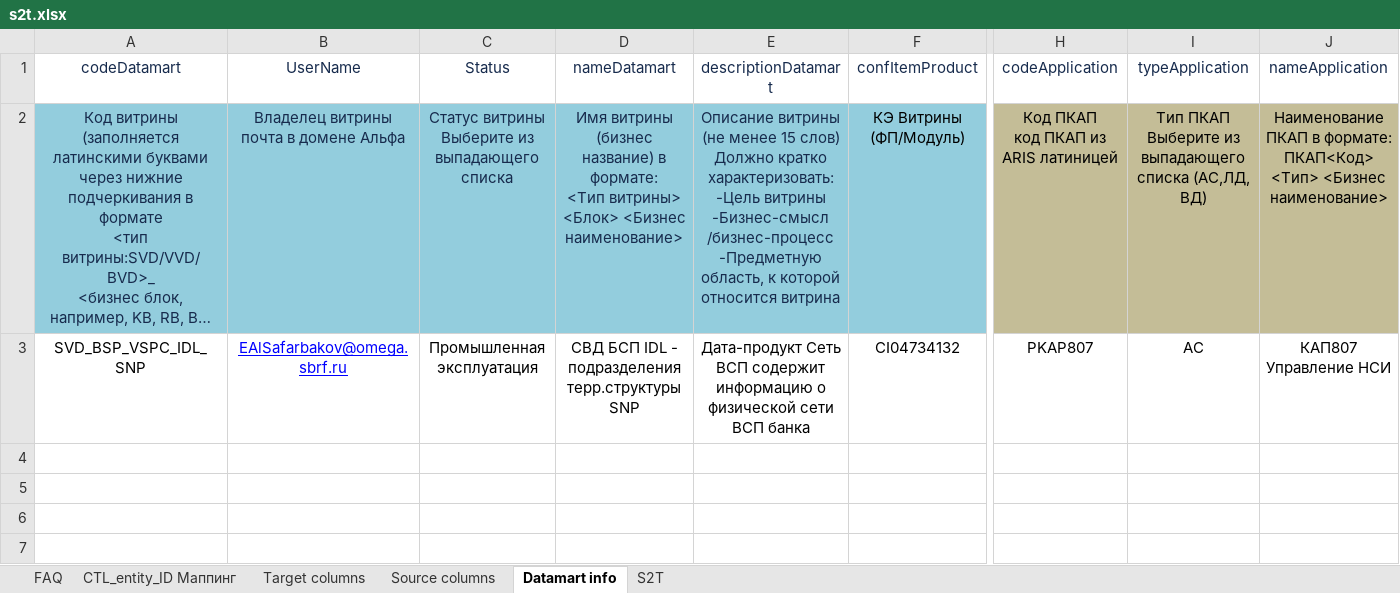
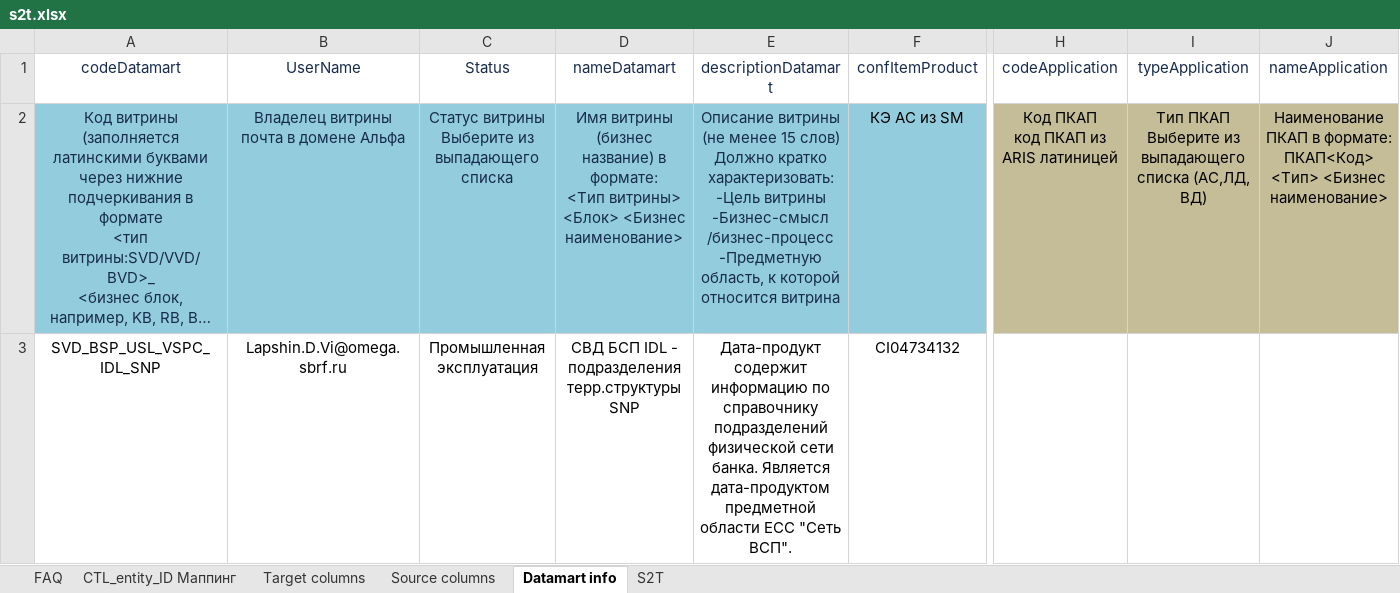
Before and after one commit to EtsuKeks/vspc_idl, an Excel workbook: src/main/resources/s2t/s2t.xlsx, sheet Datamart info, drawn as a sheet; only a part is shown, gaps mark what is left out; long unchanged cells end in …; values as stored, in another font and other column widths than the file's, no borders; charts and pictures not drawn; removed rows and columns are numbered as before the commit, all else as after; rows hold the shown columns only; the diff names each change by its address in the sheet, - before the commit and + after, or states it on an @@ line.

```diff
--- a/src/main/resources/s2t/s2t.xlsx (sheet Datamart info)
+++ b/src/main/resources/s2t/s2t.xlsx (sheet Datamart info)
-F2 (confItemProduct): КЭ Витрины (ФП/Модуль)
+F2 (confItemProduct): КЭ АС из SM
-row 3: SVD_BSP_VSPC_IDL_SNP | EAlSafarbakov@omega.sbrf.ru | Промышленная эксплуатация | СВД БСП IDL - подразделения терр.структуры SNP | Дата-продукт Сеть ВСП содержит информацию о физической сети ВСП банка | CI04734132 | PKAP807 | АС | КАП807 Управление НСИ
+row 3: SVD_BSP_USL_VSPC_IDL_SNP | Lapshin.D.Vi@omega.sbrf.ru | Промышленная эксплуатация | СВД БСП IDL - подразделения терр.структуры SNP | Дата-продукт содержит информацию по справочнику подразделений физической сети банка. Является дата-продуктом предметной области ЕСС "Сеть ВСП". | CI04734132
```
Also changed, not shown: sheet Target columns, sheet Source columns, sheet S2T, sheet CTL_entity_ID Маппинг, 8 other files.
